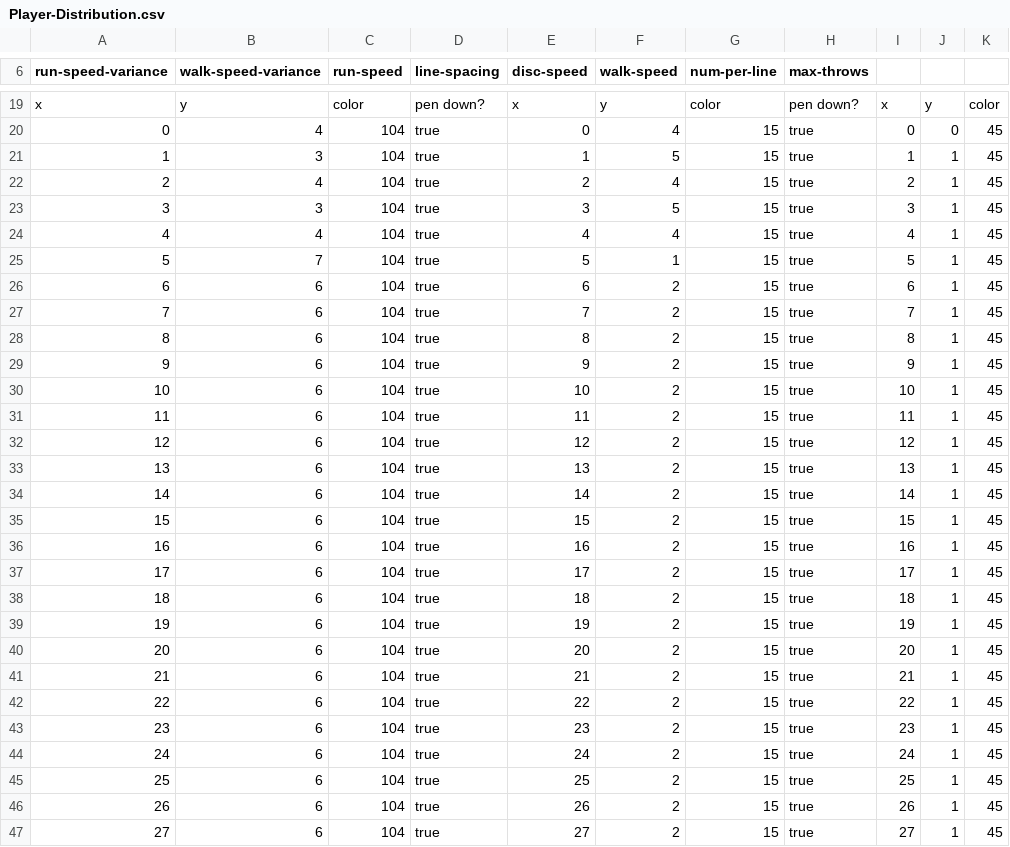
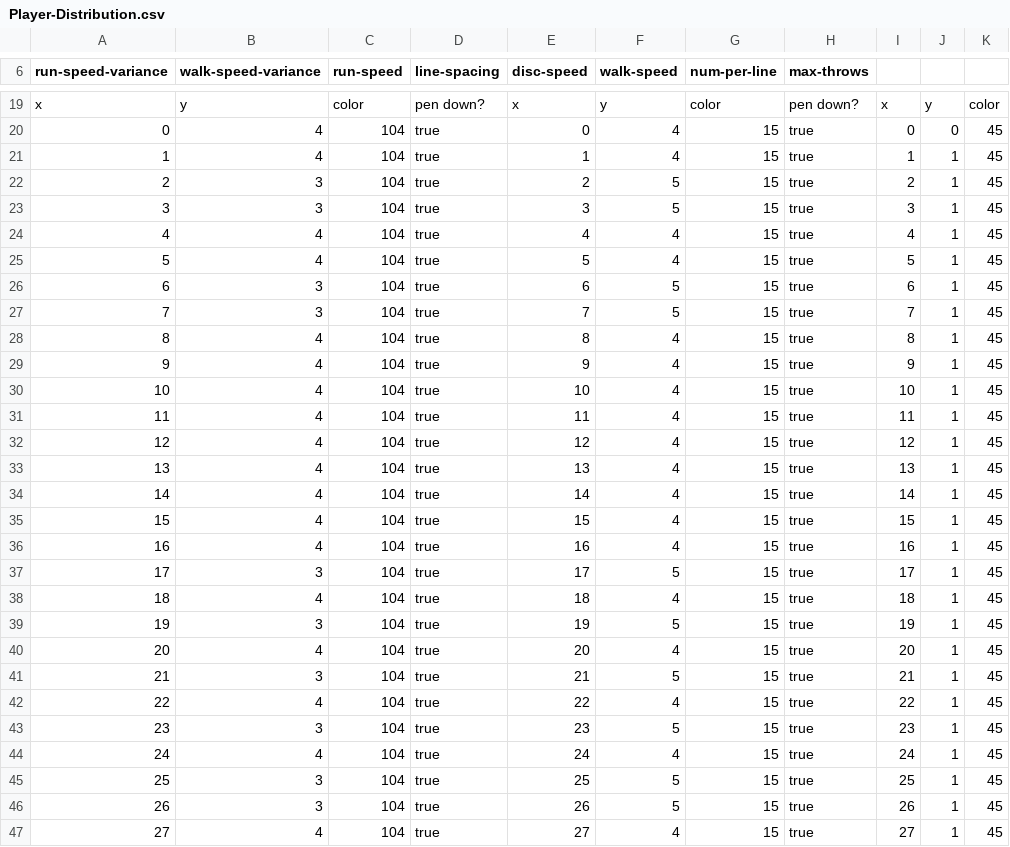
Before and after one commit to jpcbkny/thesis, a CSV file: Player-Distribution.csv, drawn as a sheet; only a part is shown, gaps mark what is left out; the diff covers the shown part only; the diff names each change by its address in the sheet, - before the commit and + after, or states it on an @@ line.

Commit message:
Fixed issue with static threshold to change state to 'throwing'. Now dynamic, but not ideal.

```diff
--- a/Player-Distribution.csv
+++ b/Player-Distribution.csv
-B21 (walk-speed-variance): 3
+B21 (walk-speed-variance): 4
-F21 (walk-speed): 5
+F21 (walk-speed): 4
-B22 (walk-speed-variance): 4
+B22 (walk-speed-variance): 3
-F22 (walk-speed): 4
+F22 (walk-speed): 5
-B25 (walk-speed-variance): 7
+B25 (walk-speed-variance): 4
-F25 (walk-speed): 1
+F25 (walk-speed): 4
-B26:B27 (walk-speed-variance): 6
+B26:B27 (walk-speed-variance): 3
-F26:F27 (walk-speed): 2
+F26:F27 (walk-speed): 5
-B28:B36 (walk-speed-variance): 6
+B28:B36 (walk-speed-variance): 4
-F28:F36 (walk-speed): 2
+F28:F36 (walk-speed): 4
-B37 (walk-speed-variance): 6
+B37 (walk-speed-variance): 3
-F37 (walk-speed): 2
+F37 (walk-speed): 5
-B38 (walk-speed-variance): 6
+B38 (walk-speed-variance): 4
-F38 (walk-speed): 2
+F38 (walk-speed): 4
-B39 (walk-speed-variance): 6
+B39 (walk-speed-variance): 3
-F39 (walk-speed): 2
+F39 (walk-speed): 5
-B40 (walk-speed-variance): 6
+B40 (walk-speed-variance): 4
-F40 (walk-speed): 2
+F40 (walk-speed): 4
-B41 (walk-speed-variance): 6
+B41 (walk-speed-variance): 3
-F41 (walk-speed): 2
+F41 (walk-speed): 5
-B42 (walk-speed-variance): 6
+B42 (walk-speed-variance): 4
-F42 (walk-speed): 2
+F42 (walk-speed): 4
-B43 (walk-speed-variance): 6
+B43 (walk-speed-variance): 3
-F43 (walk-speed): 2
+F43 (walk-speed): 5
-B44 (walk-speed-variance): 6
+B44 (walk-speed-variance): 4
-F44 (walk-speed): 2
+F44 (walk-speed): 4
-B45:B46 (walk-speed-variance): 6
+B45:B46 (walk-speed-variance): 3
-F45:F46 (walk-speed): 2
+F45:F46 (walk-speed): 5
-B47 (walk-speed-variance): 6
+B47 (walk-speed-variance): 4
-F47 (walk-speed): 2
+F47 (walk-speed): 4
```
Also changed, not shown: 69 edited cells elsewhere in this file, 1 other file.
